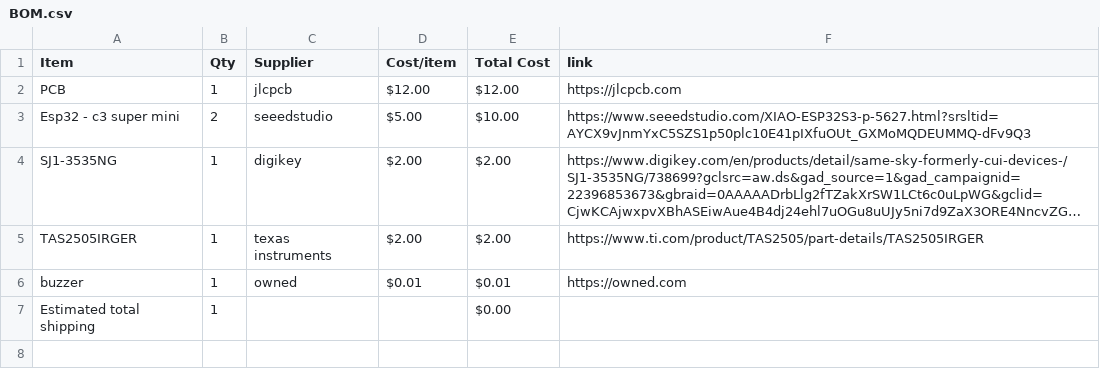
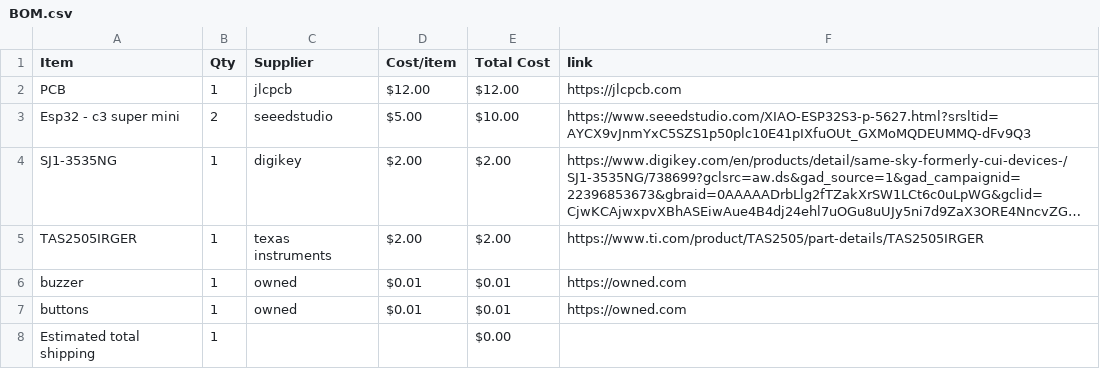
Before and after one commit to dipa-cotton/dipado, a CSV file: BOM.csv, drawn as a sheet; long unchanged cells end in …; the diff names each change by its address in the sheet, - before the commit and + after, or states it on an @@ line.

Commit message:
Sync my displays project from Half Life

```diff
--- a/BOM.csv
+++ b/BOM.csv
+row 7: buttons | 1 | owned | $0.01 | $0.01 | https://owned.com
```
